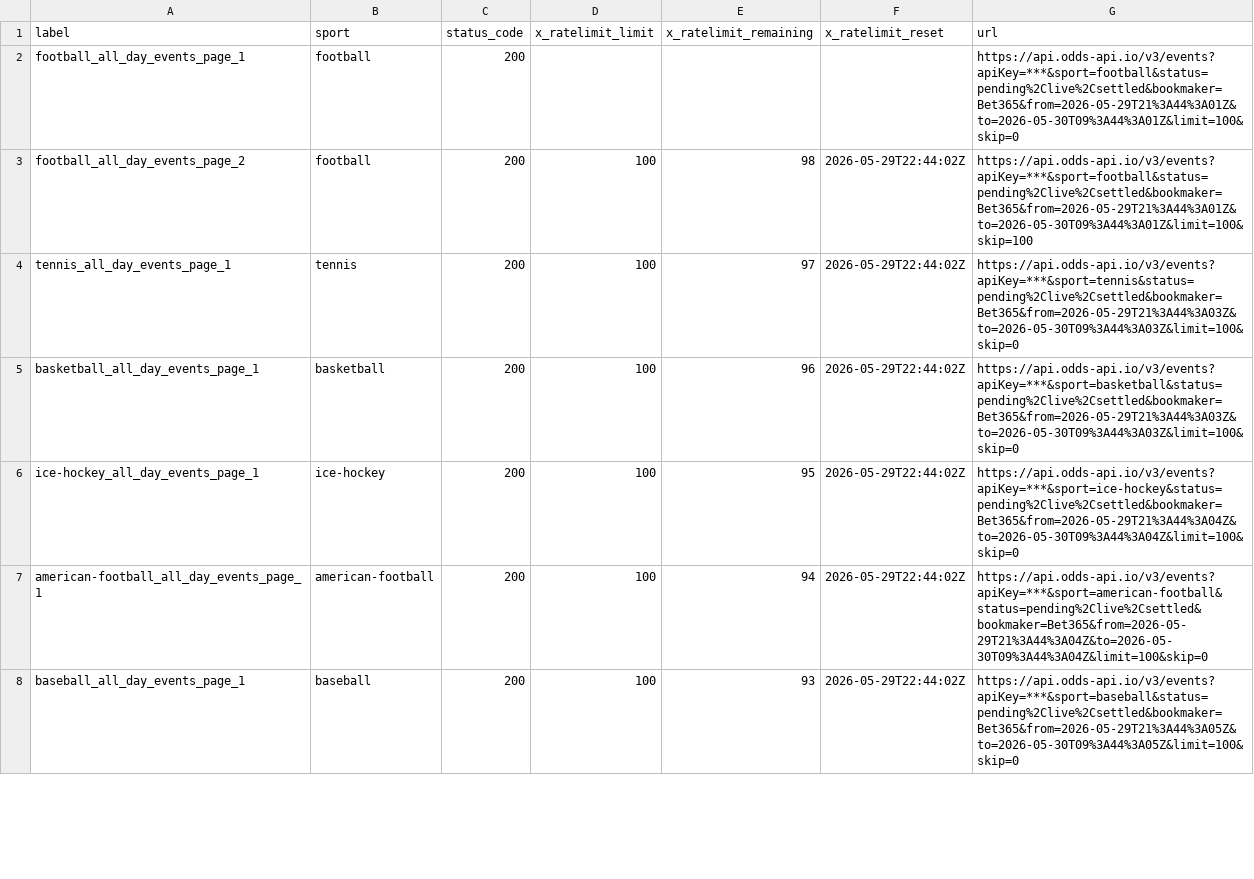
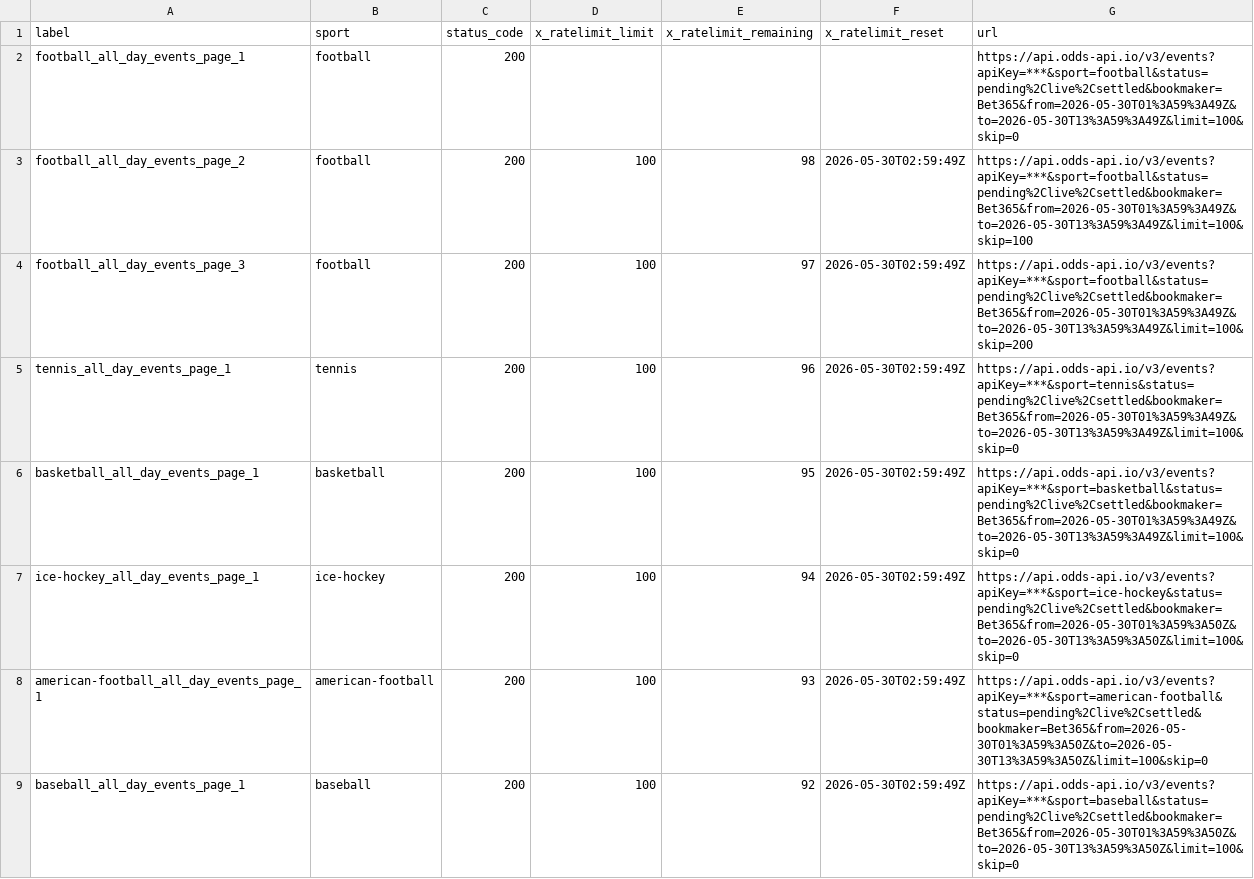
Before and after one commit to Bendecks/Odds-2, a CSV file: output/bet365/latest/bet365_today_multisport_all_day_rate_limit_headers.csv, drawn as a sheet; only a part is shown; the diff covers the shown part only.

```diff
--- a/output/bet365/latest/bet365_today_multisport_all_day_rate_limit_headers.csv
+++ b/output/bet365/latest/bet365_today_multisport_all_day_rate_limit_headers.csv
@@ -1,8 +1,9 @@
 label,sport,status_code,x_ratelimit_limit,x_ratelimit_remaining,x_ratelimit_reset,url
-football_all_day_events_page_1,football,200,,,,https://api.odds-api.io/v3/events?apiKey=***&sport=football&status=pending%2Clive%2Csettled&bookmaker=Bet365&from=2026-05-29T21%3A44%3A01Z&to=2026-05-30T09%3A44%3A01Z&limit=100&skip=0
-football_all_day_events_page_2,football,200,100,98,2026-05-29T22:44:02Z,https://api.odds-api.io/v3/events?apiKey=***&sport=football&status=pending%2Clive%2Csettled&bookmaker=Bet365&from=2026-05-29T21%3A44%3A01Z&to=2026-05-30T09%3A44%3A01Z&limit=100&skip=100
-tennis_all_day_events_page_1,tennis,200,100,97,2026-05-29T22:44:02Z,https://api.odds-api.io/v3/events?apiKey=***&sport=tennis&status=pending%2Clive%2Csettled&bookmaker=Bet365&from=2026-05-29T21%3A44%3A03Z&to=2026-05-30T09%3A44%3A03Z&limit=100&skip=0
-basketball_all_day_events_page_1,basketball,200,100,96,2026-05-29T22:44:02Z,https://api.odds-api.io/v3/events?apiKey=***&sport=basketball&status=pending%2Clive%2Csettled&bookmaker=Bet365&from=2026-05-29T21%3A44%3A03Z&to=2026-05-30T09%3A44%3A03Z&limit=100&skip=0
-ice-hockey_all_day_events_page_1,ice-hockey,200,100,95,2026-05-29T22:44:02Z,https://api.odds-api.io/v3/events?apiKey=***&sport=ice-hockey&status=pending%2Clive%2Csettled&bookmaker=Bet365&from=2026-05-29T21%3A44%3A04Z&to=2026-05-30T09%3A44%3A04Z&limit=100&skip=0
-american-football_all_day_events_page_1,american-football,200,100,94,2026-05-29T22:44:02Z,https://api.odds-api.io/v3/events?apiKey=***&sport=american-football&status=pending%2Clive%2Csettled&bookmaker=Bet365&from=2026-05-29T21%3A44%3A04Z&to=2026-05-30T09%3A44%3A04Z&limit=100&skip=0
-baseball_all_day_events_page_1,baseball,200,100,93,2026-05-29T22:44:02Z,https://api.odds-api.io/v3/events?apiKey=***&sport=baseball&status=pending%2Clive%2Csettled&bookmaker=Bet365&from=2026-05-29T21%3A44%3A05Z&to=2026-05-30T09%3A44%3A05Z&limit=100&skip=0
+football_all_day_events_page_1,football,200,,,,https://api.odds-api.io/v3/events?apiKey=***&sport=football&status=pending%2Clive%2Csettled&bookmaker=Bet365&from=2026-05-30T01%3A59%3A49Z&to=2026-05-30T13%3A59%3A49Z&limit=100&skip=0
+football_all_day_events_page_2,football,200,100,98,2026-05-30T02:59:49Z,https://api.odds-api.io/v3/events?apiKey=***&sport=football&status=pending%2Clive%2Csettled&bookmaker=Bet365&from=2026-05-30T01%3A59%3A49Z&to=2026-05-30T13%3A59%3A49Z&limit=100&skip=100
+football_all_day_events_page_3,football,200,100,97,2026-05-30T02:59:49Z,https://api.odds-api.io/v3/events?apiKey=***&sport=football&status=pending%2Clive%2Csettled&bookmaker=Bet365&from=2026-05-30T01%3A59%3A49Z&to=2026-05-30T13%3A59%3A49Z&limit=100&skip=200
+tennis_all_day_events_page_1,tennis,200,100,96,2026-05-30T02:59:49Z,https://api.odds-api.io/v3/events?apiKey=***&sport=tennis&status=pending%2Clive%2Csettled&bookmaker=Bet365&from=2026-05-30T01%3A59%3A49Z&to=2026-05-30T13%3A59%3A49Z&limit=100&skip=0
+basketball_all_day_events_page_1,basketball,200,100,95,2026-05-30T02:59:49Z,https://api.odds-api.io/v3/events?apiKey=***&sport=basketball&status=pending%2Clive%2Csettled&bookmaker=Bet365&from=2026-05-30T01%3A59%3A49Z&to=2026-05-30T13%3A59%3A49Z&limit=100&skip=0
+ice-hockey_all_day_events_page_1,ice-hockey,200,100,94,2026-05-30T02:59:49Z,https://api.odds-api.io/v3/events?apiKey=***&sport=ice-hockey&status=pending%2Clive%2Csettled&bookmaker=Bet365&from=2026-05-30T01%3A59%3A50Z&to=2026-05-30T13%3A59%3A50Z&limit=100&skip=0
+american-football_all_day_events_page_1,american-football,200,100,93,2026-05-30T02:59:49Z,https://api.odds-api.io/v3/events?apiKey=***&sport=american-football&status=pending%2Clive%2Csettled&bookmaker=Bet365&from=2026-05-30T01%3A59%3A50Z&to=2026-05-30T13%3A59%3A50Z&limit=100&skip=0
+baseball_all_day_events_page_1,baseball,200,100,92,2026-05-30T02:59:49Z,https://api.odds-api.io/v3/events?apiKey=***&sport=baseball&status=pending%2Clive%2Csettled&bookmaker=Bet365&from=2026-05-30T01%3A59%3A50Z&to=2026-05-30T13%3A59%3A50Z&limit=100&skip=0
```
Also changed, not shown: 5 added rows, 1 removed row and 54 edited cells elsewhere in this file, output/bet365/latest/bet365_today_multisport_all_day_events.csv, 36 other files.
